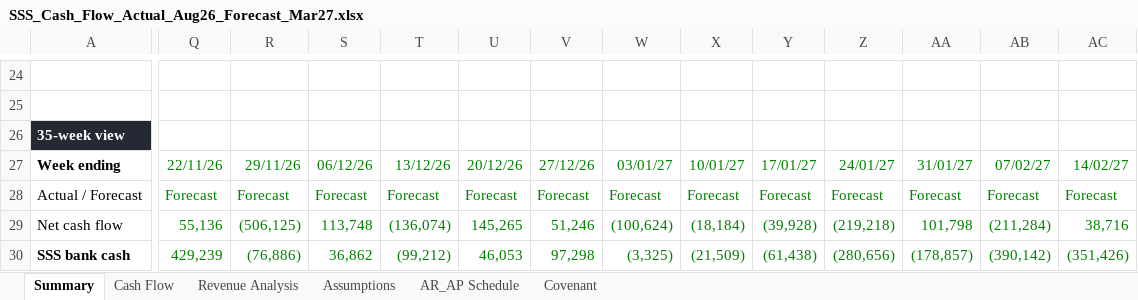
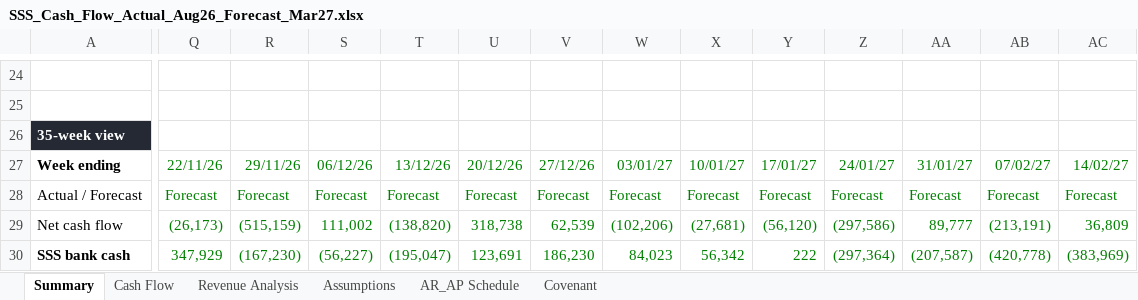
Before and after one commit to davidzhousss/Agent, an Excel workbook: cashflow/SSS_Cash_Flow_Actual_Aug26_Forecast_Mar27.xlsx, sheet Summary, drawn as a sheet; only a part is shown, gaps mark what is left out; values as stored, in another font and other column widths than the file's, no borders; charts and pictures and conditional formats not drawn; the diff covers the shown part only; the diff names each change by its address in the sheet, - before the commit and + after, or states it on an @@ line.

```diff
--- a/cashflow/SSS_Cash_Flow_Actual_Aug26_Forecast_Mar27.xlsx (sheet Summary)
+++ b/cashflow/SSS_Cash_Flow_Actual_Aug26_Forecast_Mar27.xlsx (sheet Summary)
-Q29: 55,136
+Q29: (26,173)
-R29: (506,125)
+R29: (515,159)
-S29: 113,748
+S29: 111,002
-T29: (136,074)
+T29: (138,820)
-U29: 145,265
+U29: 318,738
-V29: 51,246
+V29: 62,539
-W29: (100,624)
+W29: (102,206)
-X29: (18,184)
+X29: (27,681)
-Y29: (39,928)
+Y29: (56,120)
-Z29: (219,218)
+Z29: (297,586)
-AA29: 101,798
+AA29: 89,777
-AB29: (211,284)
+AB29: (213,191)
-AC29: 38,716
+AC29: 36,809
-Q30: 429,239
+Q30: 347,929
-R30: (76,886)
+R30: (167,230)
-S30: 36,862
+S30: (56,227)
-T30: (99,212)
+T30: (195,047)
-U30: 46,053
+U30: 123,691
-V30: 97,298
+V30: 186,230
-W30: (3,325)
+W30: 84,023
-X30: (21,509)
+X30: 56,342
-Y30: (61,438)
+Y30: 222
-Z30: (280,656)
+Z30: (297,364)
-AA30: (178,857)
+AA30: (207,587)
-AB30: (390,142)
+AB30: (420,778)
-AC30: (351,426)
+AC30: (383,969)
```
Also changed, not shown: 1 added row, 1 removed row and 96 edited cells elsewhere in this sheet, sheet Revenue Analysis, sheet Cash Flow, sheet Assumptions, sheet Covenant, formulas that keep their value, charts or pictures.
